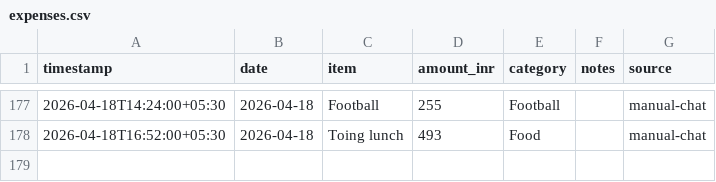
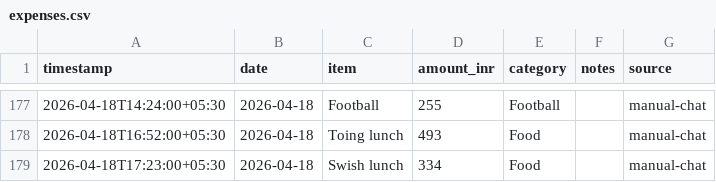
Before and after one commit to Sukrittt/envelope, a CSV file: data/expenses.csv, drawn as a sheet; only a part is shown, gaps mark what is left out.

Commit message:
Log expense: Swish lunch ₹334

```diff
--- a/data/expenses.csv
+++ b/data/expenses.csv
@@ -178 +178,2 @@ timestamp,date,item,amount_inr,category,notes,source
 2026-04-18T16:52:00+05:30,2026-04-18,Toing lunch,493,Food,,manual-chat
+2026-04-18T17:23:00+05:30,2026-04-18,Swish lunch,334,Food,,manual-chat
```
Also changed, not shown: productivity/expenses.csv, public/productivity/expenses.csv, 1 other file.
